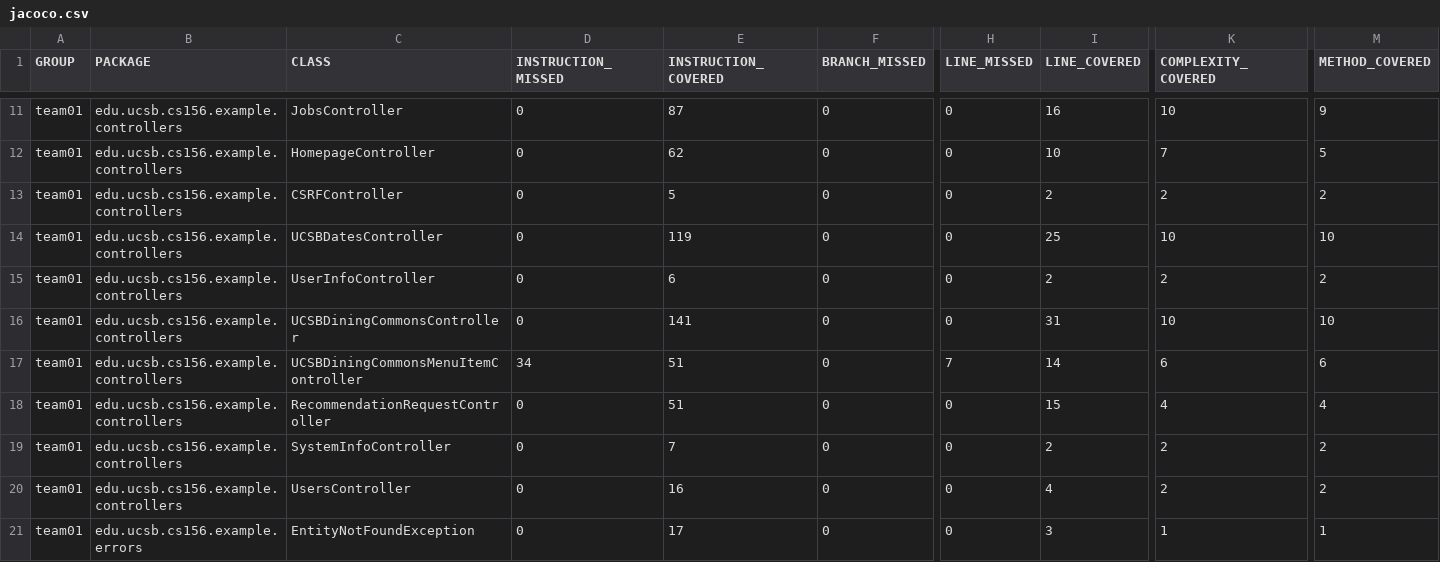
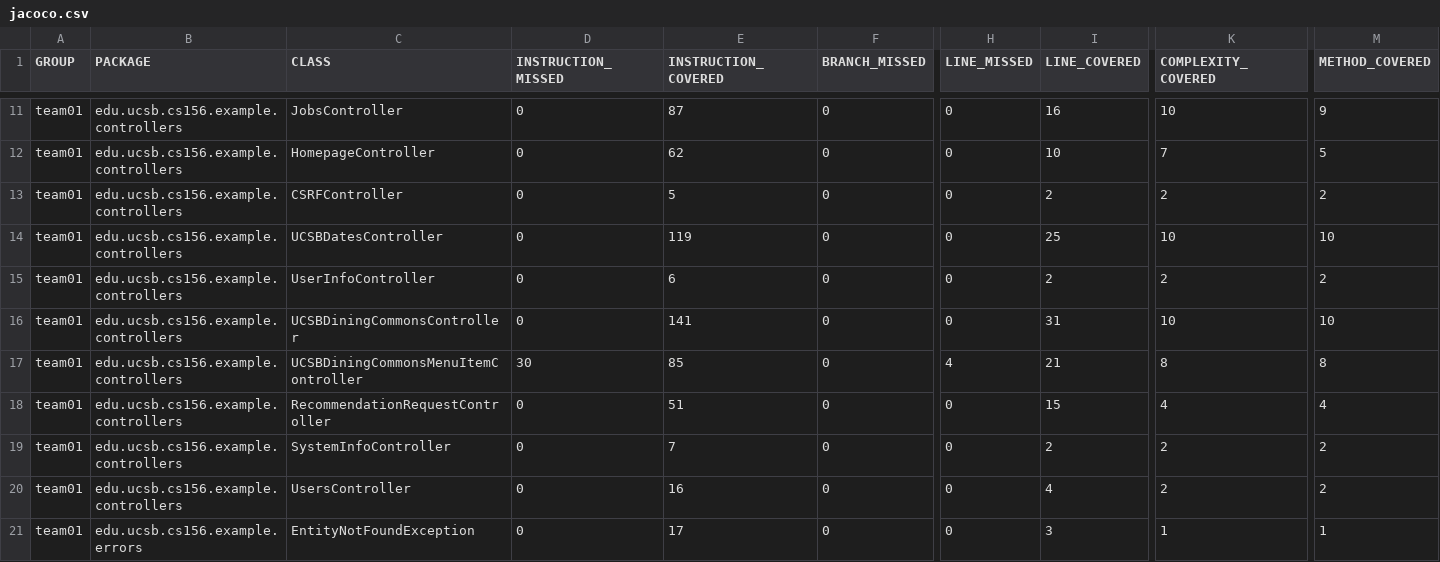
Before and after one commit to ucsb-cs156-s25/team01-s25-01, a CSV file: jacoco/jacoco.csv, drawn as a sheet; only a part is shown, gaps mark what is left out; the diff names each change by its address in the sheet, - before the commit and + after, or states it on an @@ line.

```diff
--- a/jacoco/jacoco.csv
+++ b/jacoco/jacoco.csv
-D17 (INSTRUCTION_MISSED): 34
+D17 (INSTRUCTION_MISSED): 30
-E17 (INSTRUCTION_COVERED): 51
+E17 (INSTRUCTION_COVERED): 85
-H17 (LINE_MISSED): 7
+H17 (LINE_MISSED): 4
-I17 (LINE_COVERED): 14
+I17 (LINE_COVERED): 21
-K17 (COMPLEXITY_COVERED): 6
+K17 (COMPLEXITY_COVERED): 8
-M17 (METHOD_COVERED): 6
+M17 (METHOD_COVERED): 8
```
Also changed, not shown: 7 other files.
